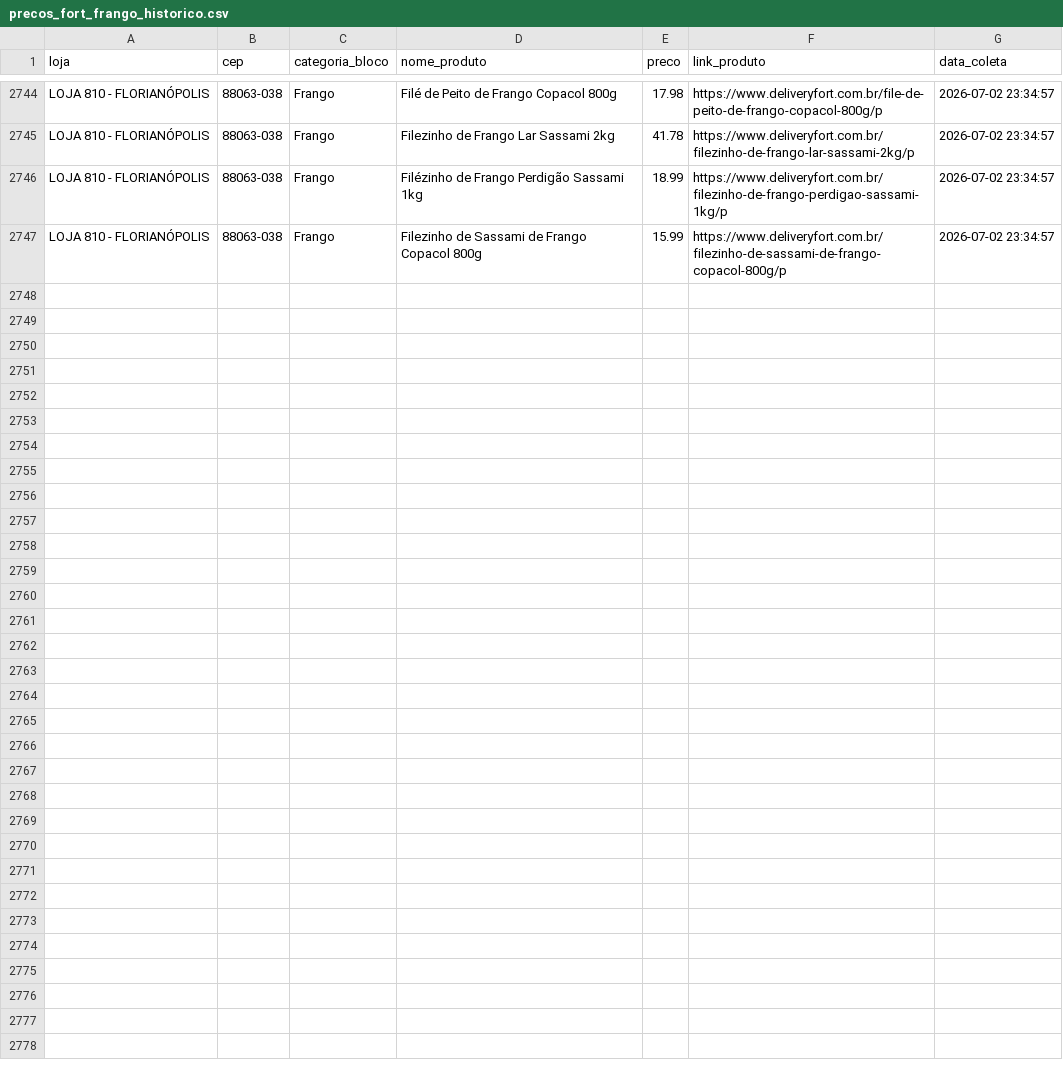
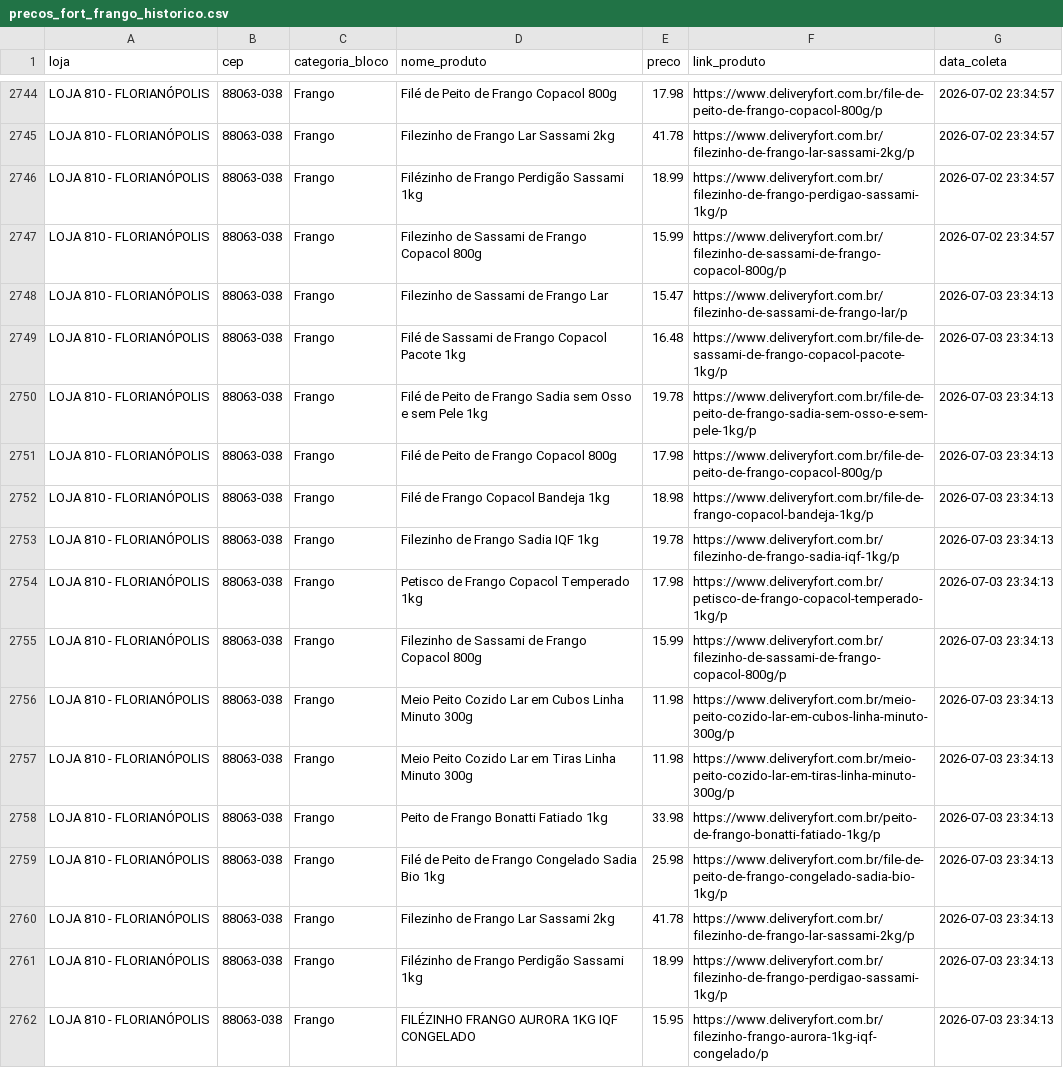
Before and after one commit to andreromaooliveira90/PROJETO_PRECOS_FORT, a CSV file: data/raw/precos_fort_frango_historico.csv, drawn as a sheet; only a part is shown, gaps mark what is left out.

```diff
--- a/data/raw/precos_fort_frango_historico.csv
+++ b/data/raw/precos_fort_frango_historico.csv
@@ -2747 +2747,16 @@ LOJA 810 - FLORIANÓPOLIS,88063-038,Frango,Filézinho de Frango Perdigão Sassam
 LOJA 810 - FLORIANÓPOLIS,88063-038,Frango,Filezinho de Sassami de Frango Copacol 800g,15.99,https://www.deliveryfort.com.br/filezinho-de-sassami-de-frango-copacol-800g/p,2026-07-02 23:34:57
+LOJA 810 - FLORIANÓPOLIS,88063-038,Frango,Filezinho de Sassami de Frango Lar,15.47,https://www.deliveryfort.com.br/filezinho-de-sassami-de-frango-lar/p,2026-07-03 23:34:13
+LOJA 810 - FLORIANÓPOLIS,88063-038,Frango,Filé de Sassami de Frango Copacol Pacote 1kg,16.48,https://www.deliveryfort.com.br/file-de-sassami-de-frango-copacol-pacote-1kg/p,2026-07-03 23:34:13
+LOJA 810 - FLORIANÓPOLIS,88063-038,Frango,Filé de Peito de Frango Sadia sem Osso e sem Pele 1kg,19.78,https://www.deliveryfort.com.br/file-de-peito-de-frango-sadia-sem-osso-e-sem-pele-1kg/p,2026-07-03 23:34:13
+LOJA 810 - FLORIANÓPOLIS,88063-038,Frango,Filé de Peito de Frango Copacol 800g,17.98,https://www.deliveryfort.com.br/file-de-peito-de-frango-copacol-800g/p,2026-07-03 23:34:13
+LOJA 810 - FLORIANÓPOLIS,88063-038,Frango,Filé de Frango Copacol Bandeja 1kg,18.98,https://www.deliveryfort.com.br/file-de-frango-copacol-bandeja-1kg/p,2026-07-03 23:34:13
+LOJA 810 - FLORIANÓPOLIS,88063-038,Frango,Filezinho de Frango Sadia IQF 1kg,19.78,https://www.deliveryfort.com.br/filezinho-de-frango-sadia-iqf-1kg/p,2026-07-03 23:34:13
+LOJA 810 - FLORIANÓPOLIS,88063-038,Frango,Petisco de Frango Copacol Temperado 1kg,17.98,https://www.deliveryfort.com.br/petisco-de-frango-copacol-temperado-1kg/p,2026-07-03 23:34:13
+LOJA 810 - FLORIANÓPOLIS,88063-038,Frango,Filezinho de Sassami de Frango Copacol 800g,15.99,https://www.deliveryfort.com.br/filezinho-de-sassami-de-frango-copacol-800g/p,2026-07-03 23:34:13
+LOJA 810 - FLORIANÓPOLIS,88063-038,Frango,Meio Peito Cozido Lar em Cubos Linha Minuto 300g,11.98,https://www.deliveryfort.com.br/meio-peito-cozido-lar-em-cubos-linha-minuto-300g/p,2026-07-03 23:34:13
+LOJA 810 - FLORIANÓPOLIS,88063-038,Frango,Meio Peito Cozido Lar em Tiras Linha Minuto 300g,11.98,https://www.deliveryfort.com.br/meio-peito-cozido-lar-em-tiras-linha-minuto-300g/p,2026-07-03 23:34:13
+LOJA 810 - FLORIANÓPOLIS,88063-038,Frango,Peito de Frango Bonatti Fatiado 1kg,33.98,https://www.deliveryfort.com.br/peito-de-frango-bonatti-fatiado-1kg/p,2026-07-03 23:34:13
+LOJA 810 - FLORIANÓPOLIS,88063-038,Frango,Filé de Peito de Frango Congelado Sadia Bio 1kg,25.98,https://www.deliveryfort.com.br/file-de-peito-de-frango-congelado-sadia-bio-1kg/p,2026-07-03 23:34:13
+LOJA 810 - FLORIANÓPOLIS,88063-038,Frango,Filezinho de Frango Lar Sassami 2kg,41.78,https://www.deliveryfort.com.br/filezinho-de-frango-lar-sassami-2kg/p,2026-07-03 23:34:13
+LOJA 810 - FLORIANÓPOLIS,88063-038,Frango,Filézinho de Frango Perdigão Sassami 1kg,18.99,https://www.deliveryfort.com.br/filezinho-de-frango-perdigao-sassami-1kg/p,2026-07-03 23:34:13
+LOJA 810 - FLORIANÓPOLIS,88063-038,Frango,FILÉZINHO FRANGO AURORA 1KG IQF CONGELADO,15.95,https://www.deliveryfort.com.br/filezinho-frango-aurora-1kg-iqf-congelado/p,2026-07-03 23:34:13
```
Also changed, not shown: data/raw/precos_fort_arroz_historico.csv, data/raw/precos_fort_café_500g_historico.csv, 11 other files.
